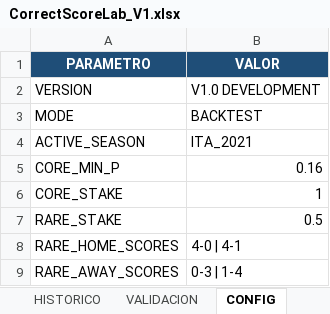
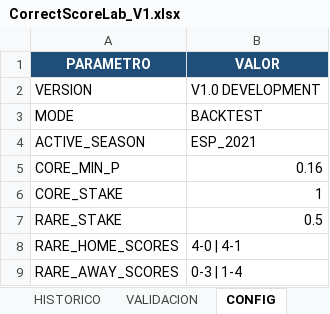
Before and after one commit to JLLATCHE/CorrectScoreLab, an Excel workbook: data/results/CorrectScoreLab_V1.xlsx, sheet CONFIG, drawn as a sheet; values as stored, in another font and other column widths than the file's, no borders; the diff names each change by its address in the sheet, - before the commit and + after, or states it on an @@ line.

```diff
--- a/data/results/CorrectScoreLab_V1.xlsx (sheet CONFIG)
+++ b/data/results/CorrectScoreLab_V1.xlsx (sheet CONFIG)
-B4 (VALOR): ITA_2021
+B4 (VALOR): ESP_2021
```
Also changed, not shown: sheet HISTORICO, sheet JORNADA, sheet SELECCIONES, sheet RARE, sheet CORE, sheet DASHBOARD, 1 more sheet, data/raw/correct_score_odds.xlsx, 15 other files.
